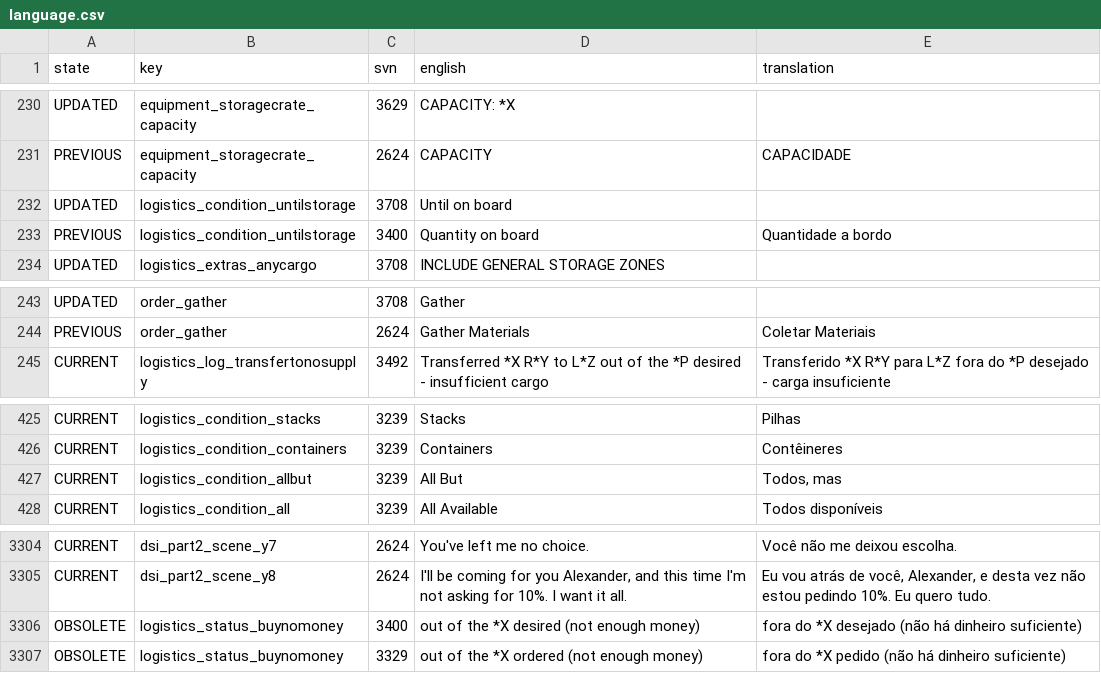
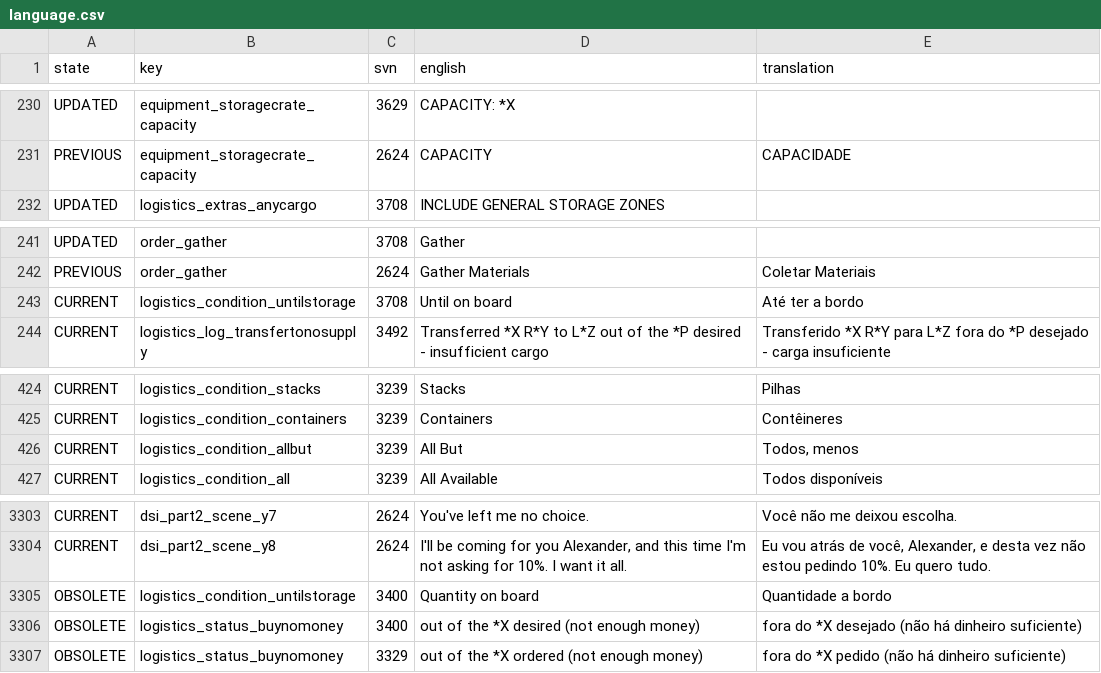
Before and after one commit to Totengeist/LastStarshipTranslations, a CSV file: latest/data/language/portuguese_br/language.csv, drawn as a sheet; only a part is shown, gaps mark what is left out.

Commit message:
Update Portuguese translation (thanks Asig)

```diff
--- a/latest/data/language/portuguese_br/language.csv
+++ b/latest/data/language/portuguese_br/language.csv
@@ -231,4 +231,2 @@ UPDATED,equipment_storagecrate_capacity,3629,CAPACITY: *X,
 PREVIOUS,equipment_storagecrate_capacity,2624,CAPACITY,CAPACIDADE
-UPDATED,logistics_condition_untilstorage,3708,Until on board,
-PREVIOUS,logistics_condition_untilstorage,3400,Quantity on board,Quantidade a bordo
 UPDATED,logistics_extras_anycargo,3708,INCLUDE GENERAL STORAGE ZONES,
@@ -244,2 +242,3 @@ UPDATED,order_gather,3708,Gather,
 PREVIOUS,order_gather,2624,Gather Materials,Coletar Materiais
+CURRENT,logistics_condition_untilstorage,3708,Until on board,Até ter a bordo
 CURRENT,logistics_log_transfertonosupply,3492,Transferred *X R*Y to L*Z out of the *P desired - insufficient cargo,Transferido *X R*Y para L*Z fora do *P desejado - carga insuficiente
@@ -426,3 +425,3 @@ CURRENT,logistics_condition_stacks,3239,Stacks,Pilhas
 CURRENT,logistics_condition_containers,3239,Containers,Contêineres
-CURRENT,logistics_condition_allbut,3239,All But,"Todos, mas"
+CURRENT,logistics_condition_allbut,3239,All But,"Todos, menos"
 CURRENT,logistics_condition_all,3239,All Available,Todos disponíveis
@@ -3305,2 +3304,3 @@ CURRENT,dsi_part2_scene_y7,2624,You've left me no choice.,Você não me deixou e
 CURRENT,dsi_part2_scene_y8,2624,"I'll be coming for you Alexander, and this time I'm not asking for 10%. I want it all.","Eu vou atrás de você, Alexander, e desta vez não estou pedindo 10%. Eu quero tudo."
+OBSOLETE,logistics_condition_untilstorage,3400,Quantity on board,Quantidade a bordo
 OBSOLETE,logistics_status_buynomoney,3400,out of the *X desired (not enough money),fora do *X desejado (não há dinheiro suficiente)
```
